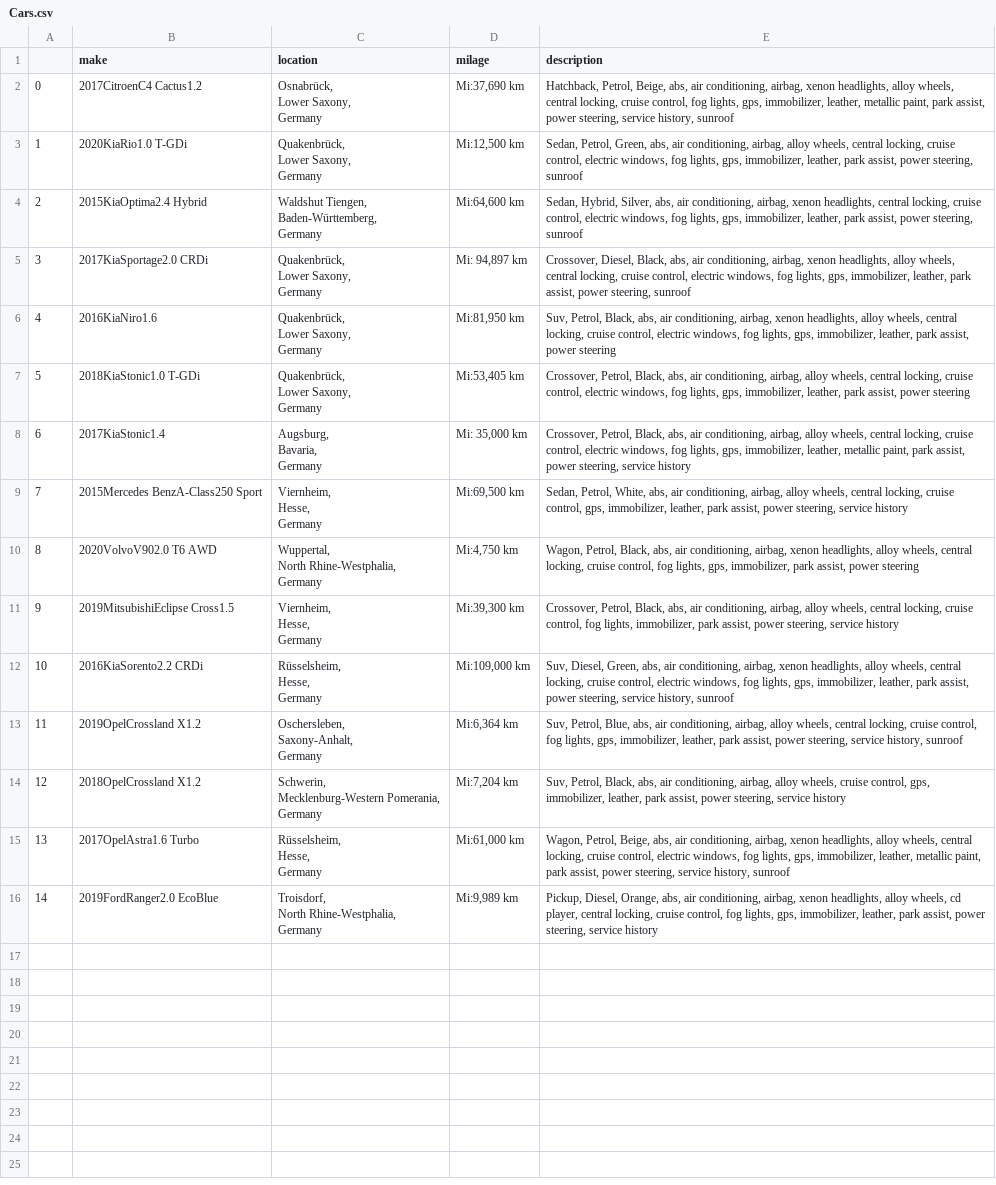
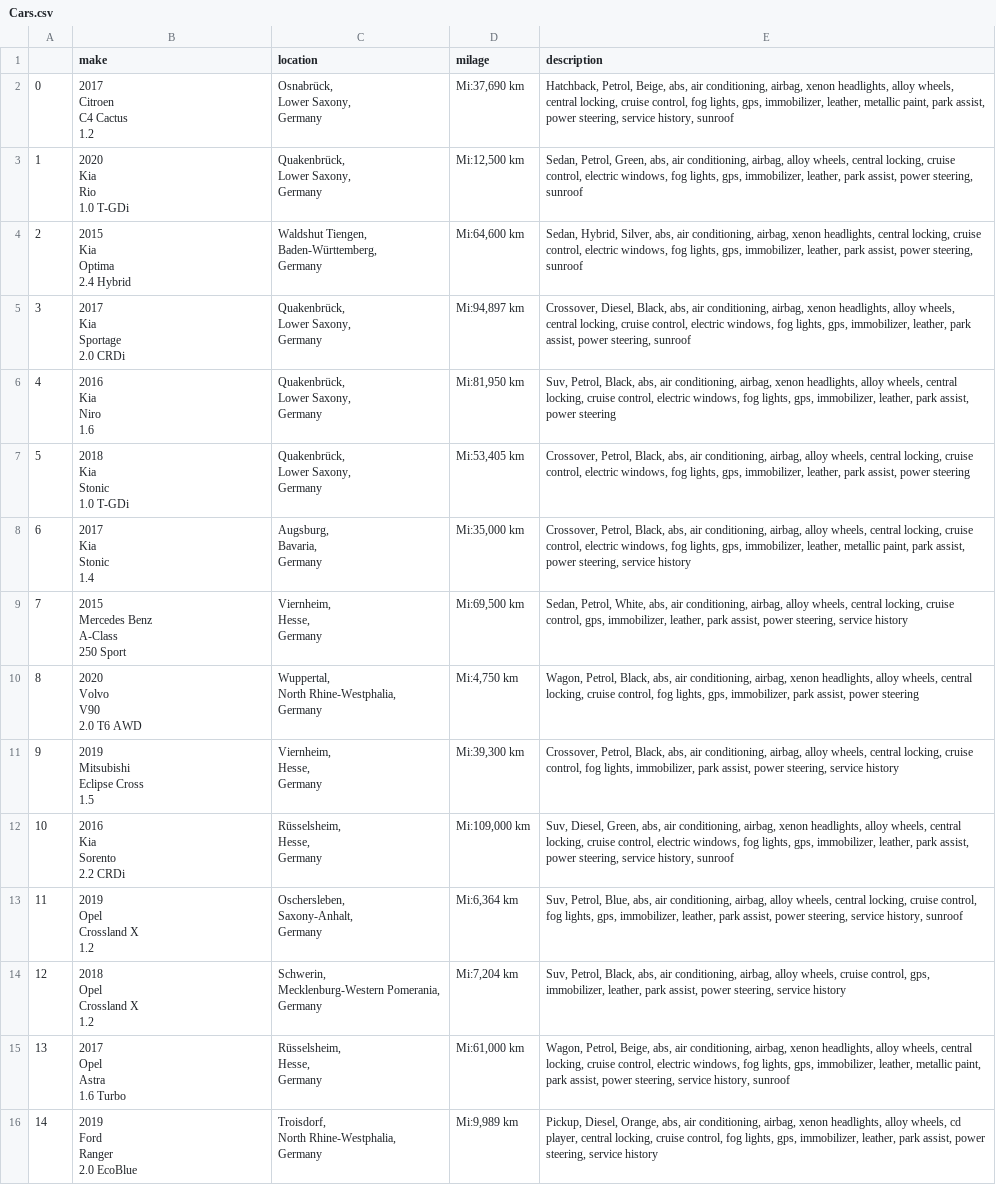
Before and after one commit to zecollokaris/Web-Scraper-Script, a CSV file: Cars.csv, drawn as a sheet; ↵ is a line break in a cell; the diff names each change by its address in the sheet, - before the commit and + after, or states it on an @@ line.

```diff
--- a/Cars.csv
+++ b/Cars.csv
-B2 (make): 2017CitroenC4 Cactus1.2
+B2 (make): 2017 ↵ Citroen ↵ C4 Cactus ↵ 1.2
-B3 (make): 2020KiaRio1.0 T-GDi
+B3 (make): 2020 ↵ Kia ↵ Rio ↵ 1.0 T-GDi
-B4 (make): 2015KiaOptima2.4 Hybrid
+B4 (make): 2015 ↵ Kia ↵ Optima ↵ 2.4 Hybrid
-B5 (make): 2017KiaSportage2.0 CRDi
+B5 (make): 2017 ↵ Kia ↵ Sportage ↵ 2.0 CRDi
-D5 (milage): Mi: 94,897 km
+D5 (milage): Mi:94,897 km
-B6 (make): 2016KiaNiro1.6
+B6 (make): 2016 ↵ Kia ↵ Niro ↵ 1.6
-B7 (make): 2018KiaStonic1.0 T-GDi
+B7 (make): 2018 ↵ Kia ↵ Stonic ↵ 1.0 T-GDi
-B8 (make): 2017KiaStonic1.4
+B8 (make): 2017 ↵ Kia ↵ Stonic ↵ 1.4
-D8 (milage): Mi: 35,000 km
+D8 (milage): Mi:35,000 km
-B9 (make): 2015Mercedes BenzA-Class250 Sport
+B9 (make): 2015 ↵ Mercedes Benz ↵ A-Class ↵ 250 Sport
-B10 (make): 2020VolvoV902.0 T6 AWD
+B10 (make): 2020 ↵ Volvo ↵ V90 ↵ 2.0 T6 AWD
-B11 (make): 2019MitsubishiEclipse Cross1.5
+B11 (make): 2019 ↵ Mitsubishi ↵ Eclipse Cross ↵ 1.5
-B12 (make): 2016KiaSorento2.2 CRDi
+B12 (make): 2016 ↵ Kia ↵ Sorento ↵ 2.2 CRDi
-B13 (make): 2019OpelCrossland X1.2
+B13 (make): 2019 ↵ Opel ↵ Crossland X ↵ 1.2
-B14 (make): 2018OpelCrossland X1.2
+B14 (make): 2018 ↵ Opel ↵ Crossland X ↵ 1.2
-B15 (make): 2017OpelAstra1.6 Turbo
+B15 (make): 2017 ↵ Opel ↵ Astra ↵ 1.6 Turbo
-B16 (make): 2019FordRanger2.0 EcoBlue
+B16 (make): 2019 ↵ Ford ↵ Ranger ↵ 2.0 EcoBlue
```
Also changed, not shown: 1 other file.
